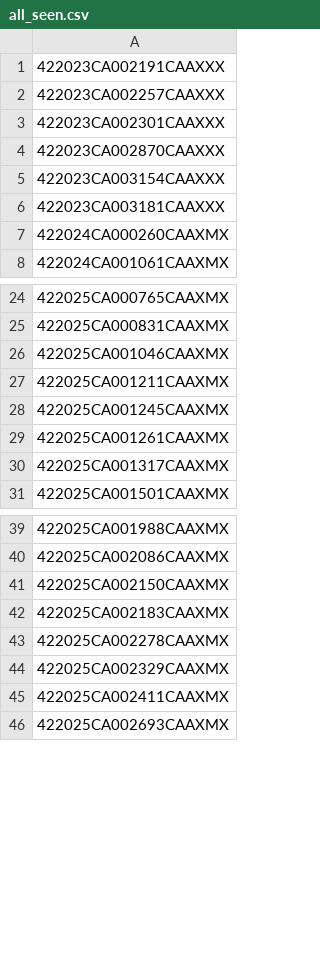
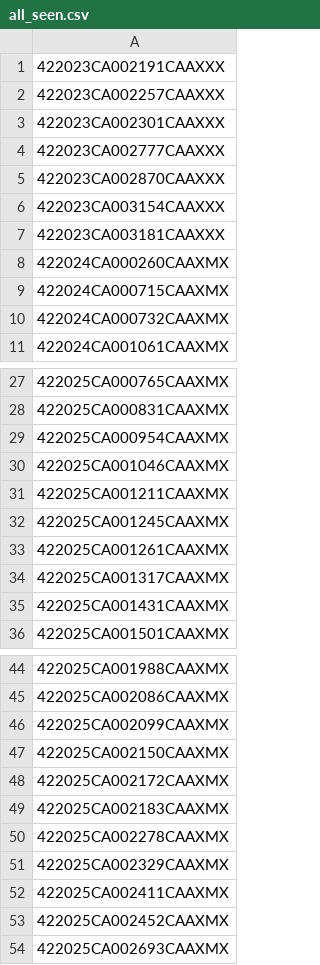
Before and after one commit to figlesias7/realforeclose-marion, a CSV file: data/all_seen.csv, drawn as a sheet; only a part is shown, gaps mark what is left out; the diff covers the shown part only.

```diff
--- a/data/all_seen.csv
+++ b/data/all_seen.csv
@@ -3,2 +3,3 @@
 422023CA002301CAAXXX
+422023CA002777CAAXXX
 422023CA002870CAAXXX
@@ -7,2 +8,4 @@
 422024CA000260CAAXMX
+422024CA000715CAAXMX
+422024CA000732CAAXMX
 422024CA001061CAAXMX
@@ -25,2 +28,3 @@
 422025CA000831CAAXMX
+422025CA000954CAAXMX
 422025CA001046CAAXMX
@@ -30,2 +34,3 @@
 422025CA001317CAAXMX
+422025CA001431CAAXMX
 422025CA001501CAAXMX
@@ -40,3 +45,5 @@
 422025CA002086CAAXMX
+422025CA002099CAAXMX
 422025CA002150CAAXMX
+422025CA002172CAAXMX
 422025CA002183CAAXMX
@@ -45,2 +52,3 @@
 422025CA002411CAAXMX
+422025CA002452CAAXMX
 422025CA002693CAAXMX
```
Also changed, not shown: 1 added row elsewhere in this file, data/event_log.csv, 3 other files.
